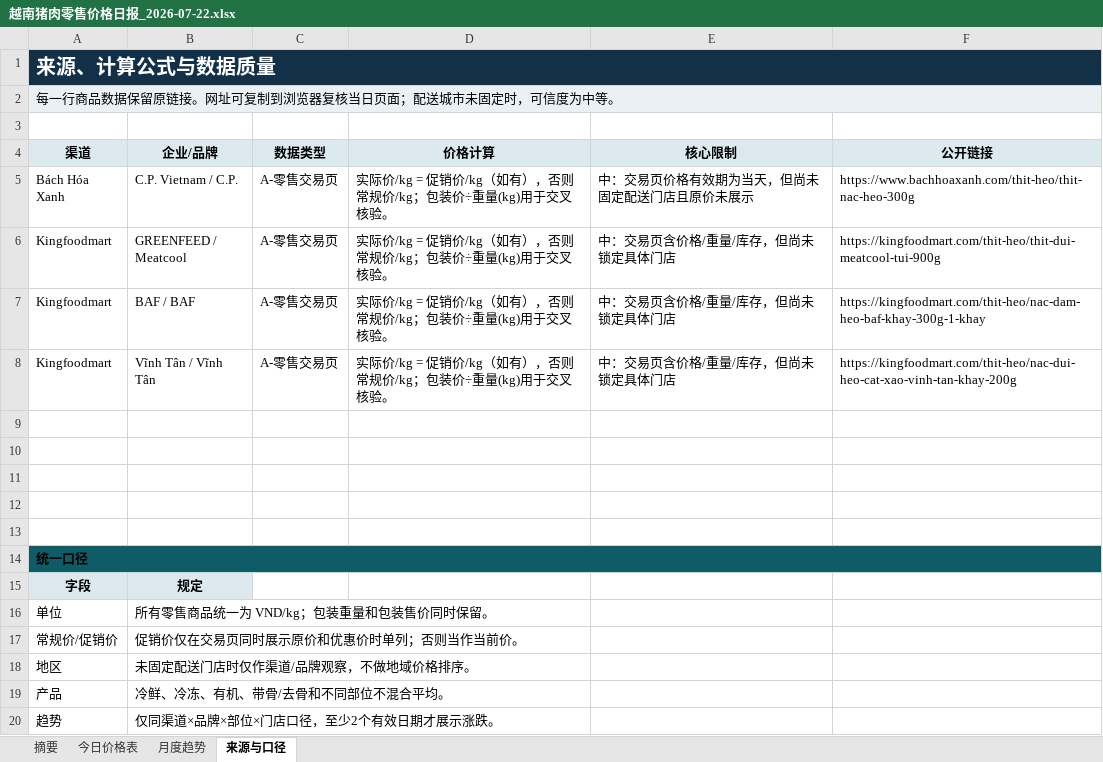
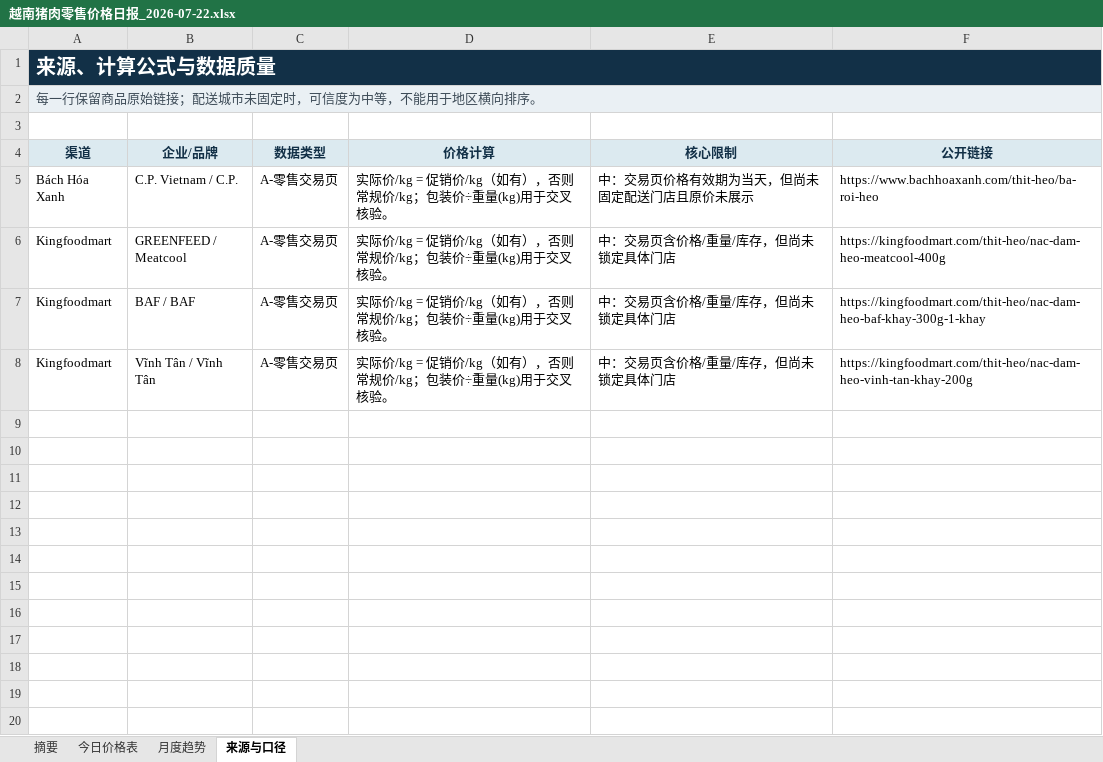
Before and after one commit to youxing2026-collab/vietnam-pig-reports, an Excel workbook: reports/越南猪肉零售价格日报_2026-07-22.xlsx, sheet 来源与口径, drawn as a sheet; values as stored, in another font and other column widths than the file's, no borders; the diff names each change by its address in the sheet, - before the commit and + after, or states it on an @@ line.

```diff
--- a/reports/越南猪肉零售价格日报_2026-07-22.xlsx (sheet 来源与口径)
+++ b/reports/越南猪肉零售价格日报_2026-07-22.xlsx (sheet 来源与口径)
-B1:F1 fill: #123047
+B1:F1 fill: none
-A2 (渠道): 每一行商品数据保留原链接。网址可复制到浏览器复核当日页面；配送城市未固定时，可信度为中等。
+A2 (渠道): 每一行保留商品原始链接；配送城市未固定时，可信度为中等，不能用于地区横向排序。
-A2 text colour: black
+A2 text colour: #3D4B57
-B2:F2 fill: #EAF0F4
+B2:F2 fill: none
-A4:F4 text colour: black
+A4:F4 text colour: #123047
-F5 (公开链接): https://www.bachhoaxanh.com/thit-heo/thit-nac-heo-300g
+F5 (公开链接): https://www.bachhoaxanh.com/thit-heo/ba-roi-heo
-F6 (公开链接): https://kingfoodmart.com/thit-heo/thit-dui-meatcool-tui-900g
+F6 (公开链接): https://kingfoodmart.com/thit-heo/nac-dam-heo-meatcool-400g
-F8 (公开链接): https://kingfoodmart.com/thit-heo/nac-dui-heo-cat-xao-vinh-tan-khay-200g
+F8 (公开链接): https://kingfoodmart.com/thit-heo/nac-dam-heo-vinh-tan-khay-200g
-row 9: (empty)
-row 10: (empty)
-row 11: (empty)
-row 12: (empty)
-row 13: (empty)
-row 14: 统一口径
-row 15: 字段 | 规定
-row 16: 单位 | 所有零售商品统一为 VND/kg；包装重量和包装售价同时保留。
-row 17: 常规价/促销价 | 促销价仅在交易页同时展示原价和优惠价时单列；否则当作当前价。
-row 18: 地区 | 未固定配送门店时仅作渠道/品牌观察，不做地域价格排序。
-row 19: 产品 | 冷鲜、冷冻、有机、带骨/去骨和不同部位不混合平均。
-row 20: 趋势 | 仅同渠道×品牌×部位×门店口径，至少2个有效日期才展示涨跌。
```
Also changed, not shown: sheet 月度趋势, sheet 今日价格表, sheet 摘要, reports/越南猪肉零售价格日报_最新.xlsx.
